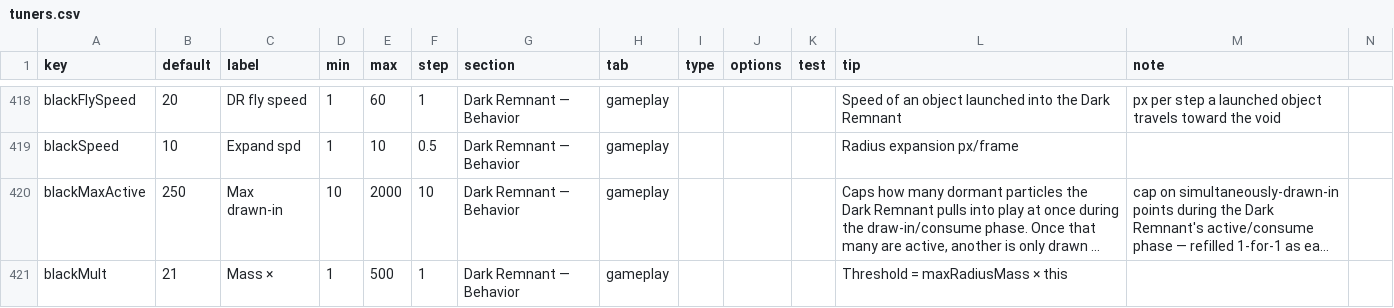
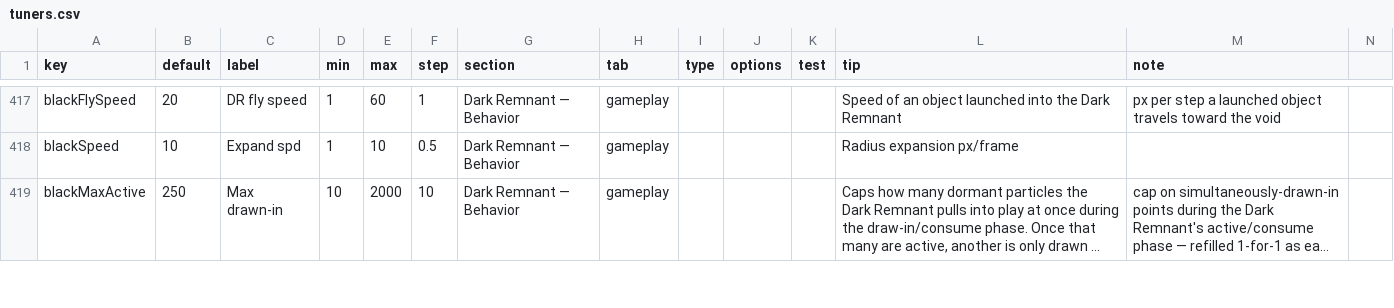
Before and after one commit to jamesmhoag/infinitelight, a CSV file: content/tuners.csv, drawn as a sheet; only a part is shown, gaps mark what is left out; long unchanged cells end in …; removed rows and columns are numbered as before the commit, all else as after; the diff covers the shown part only; the diff names each change by its address in the sheet, - before the commit and + after, or states it on an @@ line.

```diff
--- a/content/tuners.csv
+++ b/content/tuners.csv
-row 421: blackMult | 21 | Mass × | 1 | 500 | 1 | Dark Remnant — Behavior | gameplay |  |  |  | Threshold = maxRadiusMass × this
```
Also changed, not shown: 1 added row, 3 removed rows and 2 edited cells elsewhere in this file, content/guide.csv, content/strings.csv, 5 other files.
